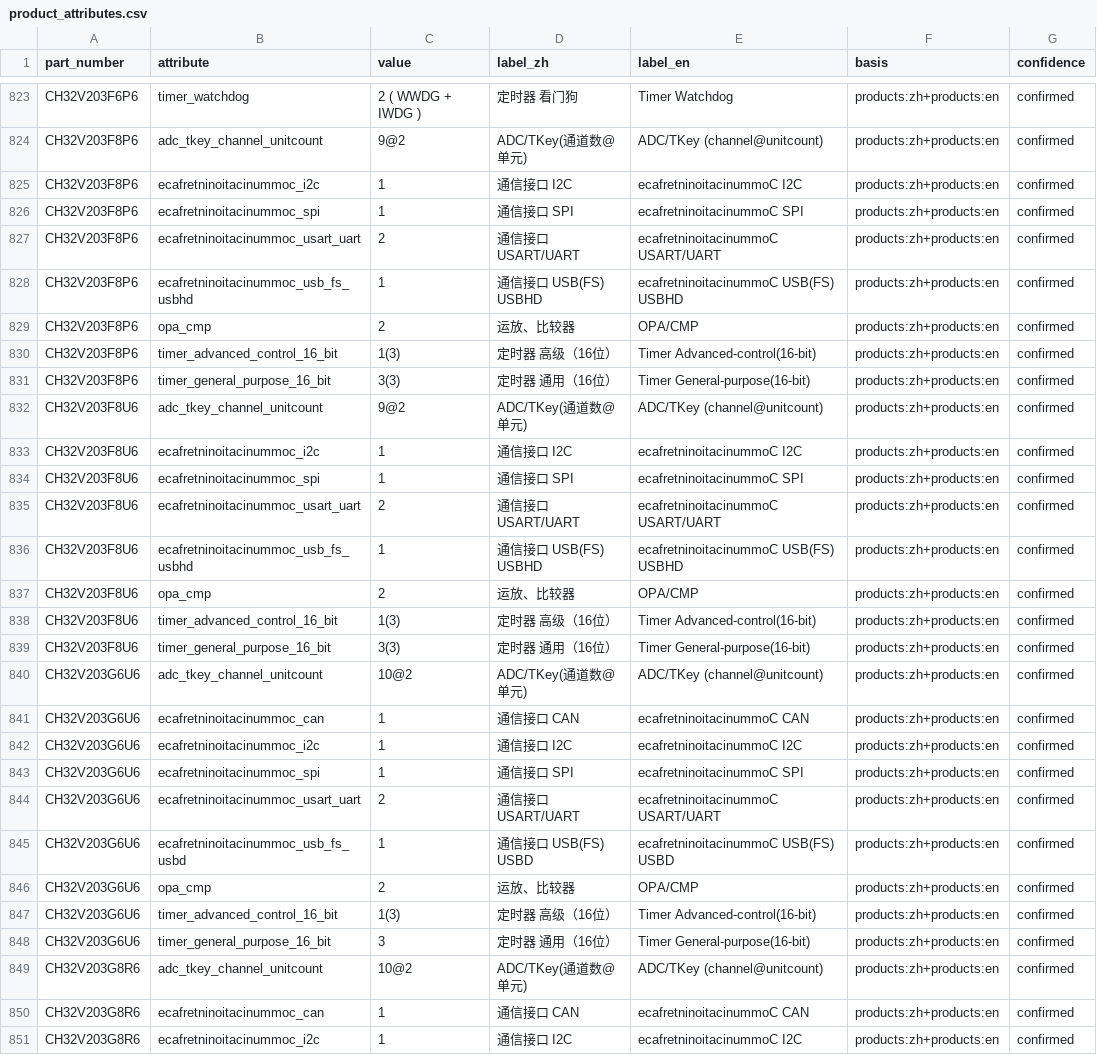
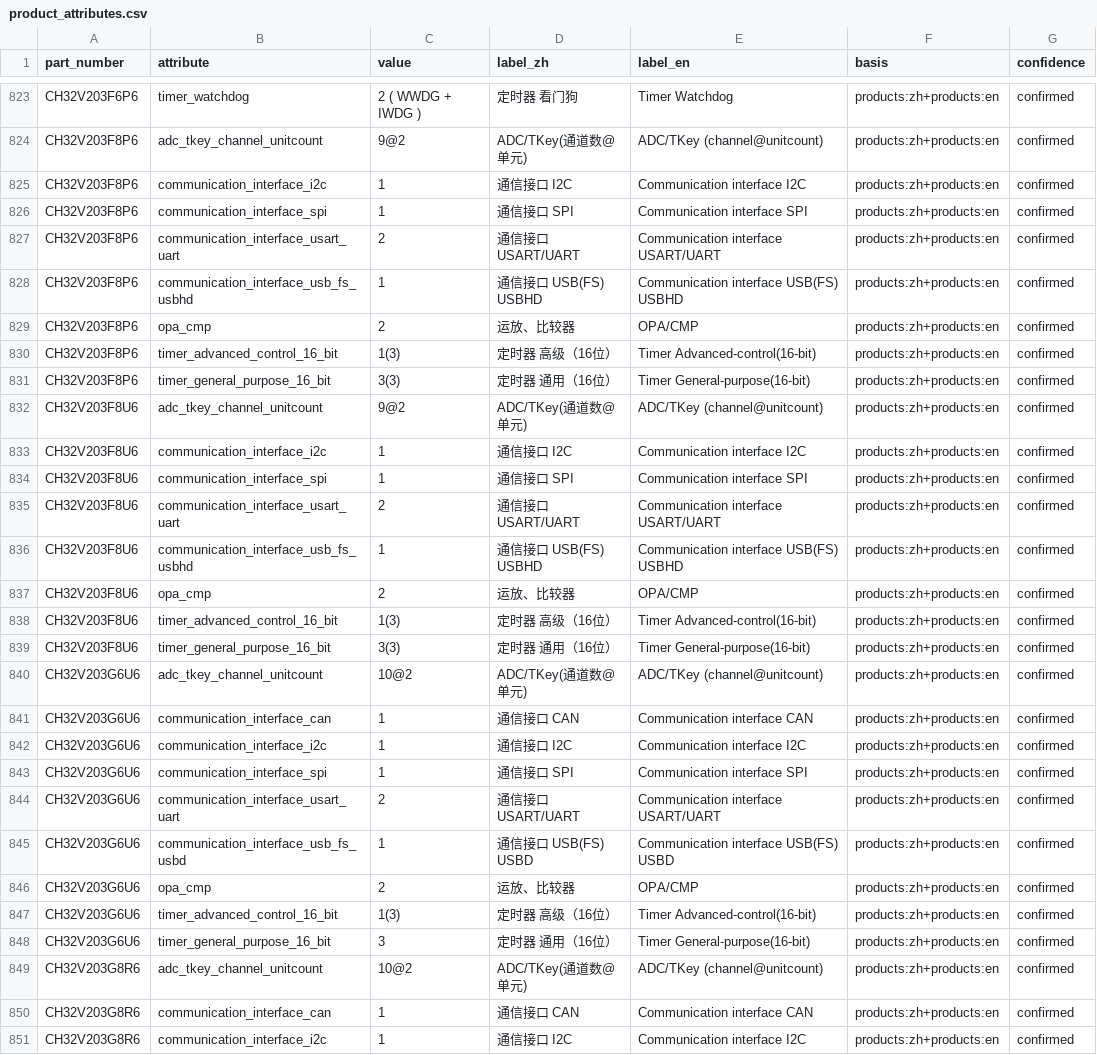
Before and after one commit to ch32-riscv-ug/ch32-device-data, a CSV file: tables/product_attributes.csv, drawn as a sheet; only a part is shown, gaps mark what is left out; the diff covers the shown part only.

Commit message:
fix: update Japanese documentation and product attributes
- Enhanced worklist.ja.md with detailed unresolved issues and their counts.
- Added sources.csv to README.ja.md to track the origin of generated data.
- Renamed communication interface attributes in product_attributes.csv for clarity.
- Improved extract_products.py to handle rotated text in tables, ensuring accurate data extraction.

```diff
--- a/tables/product_attributes.csv
+++ b/tables/product_attributes.csv
@@ -824,6 +824,6 @@ CH32V203F6P6,timer_watchdog,2 ( WWDG + IWDG ),定时器 看门狗,Timer Watchdog
 CH32V203F8P6,adc_tkey_channel_unitcount,9@2,ADC/TKey(通道数@单元),ADC/TKey (channel@unitcount),products:zh+products:en,confirmed
-CH32V203F8P6,ecafretninoitacinummoc_i2c,1,通信接口 I2C,ecafretninoitacinummoC I2C,products:zh+products:en,confirmed
-CH32V203F8P6,ecafretninoitacinummoc_spi,1,通信接口 SPI,ecafretninoitacinummoC SPI,products:zh+products:en,confirmed
-CH32V203F8P6,ecafretninoitacinummoc_usart_uart,2,通信接口 USART/UART,ecafretninoitacinummoC USART/UART,products:zh+products:en,confirmed
-CH32V203F8P6,ecafretninoitacinummoc_usb_fs_usbhd,1,通信接口 USB(FS) USBHD,ecafretninoitacinummoC USB(FS) USBHD,products:zh+products:en,confirmed
+CH32V203F8P6,communication_interface_i2c,1,通信接口 I2C,Communication interface I2C,products:zh+products:en,confirmed
+CH32V203F8P6,communication_interface_spi,1,通信接口 SPI,Communication interface SPI,products:zh+products:en,confirmed
+CH32V203F8P6,communication_interface_usart_uart,2,通信接口 USART/UART,Communication interface USART/UART,products:zh+products:en,confirmed
+CH32V203F8P6,communication_interface_usb_fs_usbhd,1,通信接口 USB(FS) USBHD,Communication interface USB(FS) USBHD,products:zh+products:en,confirmed
 CH32V203F8P6,opa_cmp,2,运放、比较器,OPA/CMP,products:zh+products:en,confirmed
@@ -832,6 +832,6 @@ CH32V203F8P6,timer_general_purpose_16_bit,3(3),定时器 通用（16位）,Timer
 CH32V203F8U6,adc_tkey_channel_unitcount,9@2,ADC/TKey(通道数@单元),ADC/TKey (channel@unitcount),products:zh+products:en,confirmed
-CH32V203F8U6,ecafretninoitacinummoc_i2c,1,通信接口 I2C,ecafretninoitacinummoC I2C,products:zh+products:en,confirmed
-CH32V203F8U6,ecafretninoitacinummoc_spi,1,通信接口 SPI,ecafretninoitacinummoC SPI,products:zh+products:en,confirmed
-CH32V203F8U6,ecafretninoitacinummoc_usart_uart,2,通信接口 USART/UART,ecafretninoitacinummoC USART/UART,products:zh+products:en,confirmed
-CH32V203F8U6,ecafretninoitacinummoc_usb_fs_usbhd,1,通信接口 USB(FS) USBHD,ecafretninoitacinummoC USB(FS) USBHD,products:zh+products:en,confirmed
+CH32V203F8U6,communication_interface_i2c,1,通信接口 I2C,Communication interface I2C,products:zh+products:en,confirmed
+CH32V203F8U6,communication_interface_spi,1,通信接口 SPI,Communication interface SPI,products:zh+products:en,confirmed
+CH32V203F8U6,communication_interface_usart_uart,2,通信接口 USART/UART,Communication interface USART/UART,products:zh+products:en,confirmed
+CH32V203F8U6,communication_interface_usb_fs_usbhd,1,通信接口 USB(FS) USBHD,Communication interface USB(FS) USBHD,products:zh+products:en,confirmed
 CH32V203F8U6,opa_cmp,2,运放、比较器,OPA/CMP,products:zh+products:en,confirmed
@@ -840,7 +840,7 @@ CH32V203F8U6,timer_general_purpose_16_bit,3(3),定时器 通用（16位）,Timer
 CH32V203G6U6,adc_tkey_channel_unitcount,10@2,ADC/TKey(通道数@单元),ADC/TKey (channel@unitcount),products:zh+products:en,confirmed
-CH32V203G6U6,ecafretninoitacinummoc_can,1,通信接口 CAN,ecafretninoitacinummoC CAN,products:zh+products:en,confirmed
-CH32V203G6U6,ecafretninoitacinummoc_i2c,1,通信接口 I2C,ecafretninoitacinummoC I2C,products:zh+products:en,confirmed
-CH32V203G6U6,ecafretninoitacinummoc_spi,1,通信接口 SPI,ecafretninoitacinummoC SPI,products:zh+products:en,confirmed
-CH32V203G6U6,ecafretninoitacinummoc_usart_uart,2,通信接口 USART/UART,ecafretninoitacinummoC USART/UART,products:zh+products:en,confirmed
-CH32V203G6U6,ecafretninoitacinummoc_usb_fs_usbd,1,通信接口 USB(FS) USBD,ecafretninoitacinummoC USB(FS) USBD,products:zh+products:en,confirmed
+CH32V203G6U6,communication_interface_can,1,通信接口 CAN,Communication interface CAN,products:zh+products:en,confirmed
+CH32V203G6U6,communication_interface_i2c,1,通信接口 I2C,Communication interface I2C,products:zh+products:en,confirmed
+CH32V203G6U6,communication_interface_spi,1,通信接口 SPI,Communication interface SPI,products:zh+products:en,confirmed
+CH32V203G6U6,communication_interface_usart_uart,2,通信接口 USART/UART,Communication interface USART/UART,products:zh+products:en,confirmed
+CH32V203G6U6,communication_interface_usb_fs_usbd,1,通信接口 USB(FS) USBD,Communication interface USB(FS) USBD,products:zh+products:en,confirmed
 CH32V203G6U6,opa_cmp,2,运放、比较器,OPA/CMP,products:zh+products:en,confirmed
@@ -849,3 +849,3 @@ CH32V203G6U6,timer_general_purpose_16_bit,3,定时器 通用（16位）,Timer Ge
 CH32V203G8R6,adc_tkey_channel_unitcount,10@2,ADC/TKey(通道数@单元),ADC/TKey (channel@unitcount),products:zh+products:en,confirmed
-CH32V203G8R6,ecafretninoitacinummoc_can,1,通信接口 CAN,ecafretninoitacinummoC CAN,products:zh+products:en,confirmed
-CH32V203G8R6,ecafretninoitacinummoc_i2c,1,通信接口 I2C,ecafretninoitacinummoC I2C,products:zh+products:en,confirmed
+CH32V203G8R6,communication_interface_can,1,通信接口 CAN,Communication interface CAN,products:zh+products:en,confirmed
+CH32V203G8R6,communication_interface_i2c,1,通信接口 I2C,Communication interface I2C,products:zh+products:en,confirmed
```
Also changed, not shown: 4 added rows, 4 removed rows and 92 edited cells elsewhere in this file, 15 other files.
